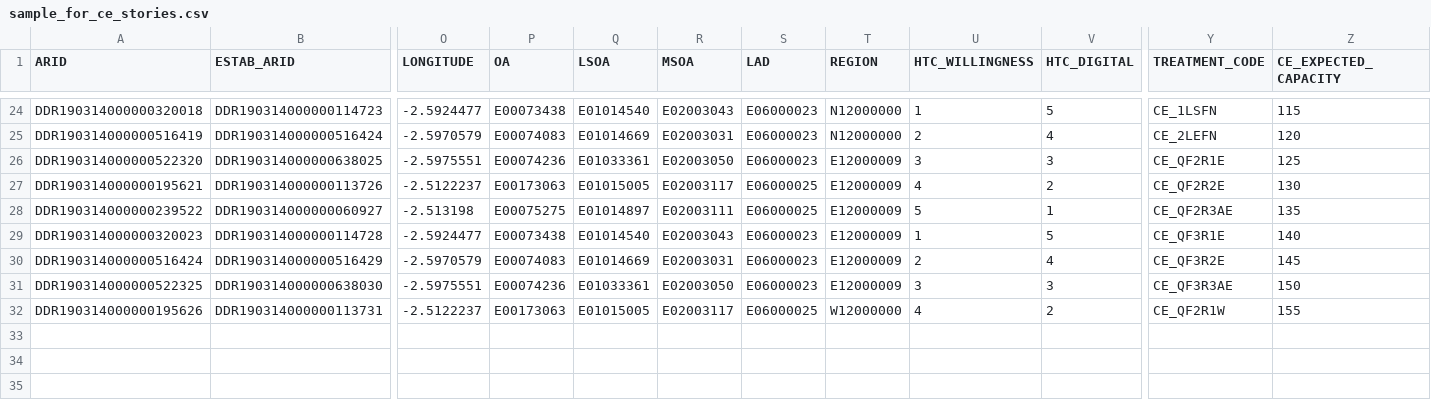
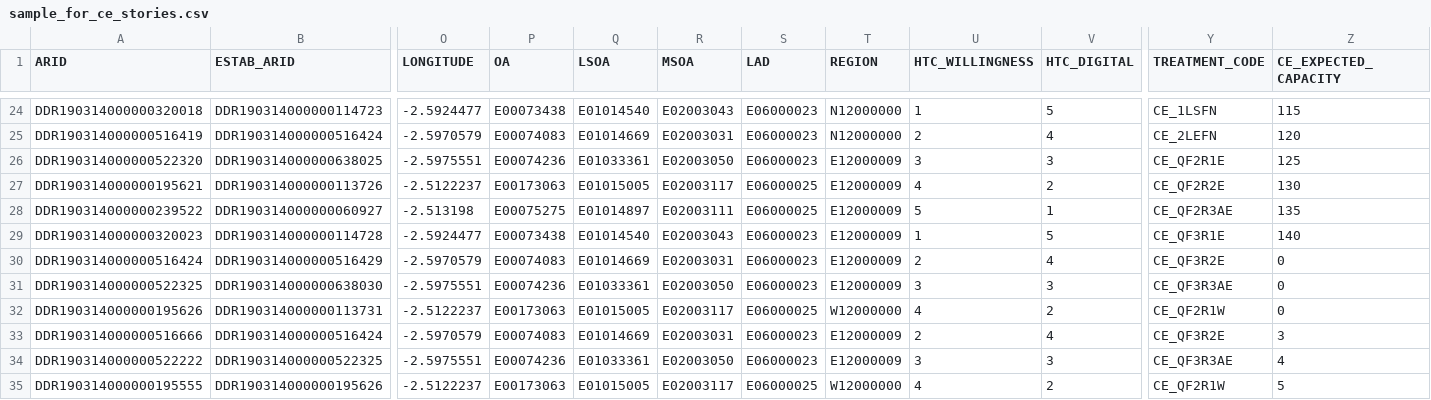
Before and after one commit to ONSdigital/census-rm-acceptance-tests, a CSV file: resources/sample_files/sample_for_ce_stories.csv, drawn as a sheet; only a part is shown, gaps mark what is left out; rows hold the shown columns only; the diff names each change by its address in the sheet, - before the commit and + after, or states it on an @@ line.

```diff
--- a/resources/sample_files/sample_for_ce_stories.csv
+++ b/resources/sample_files/sample_for_ce_stories.csv
-Z30 (CE_EXPECTED_CAPACITY): 145
+Z30 (CE_EXPECTED_CAPACITY): 0
-Z31 (CE_EXPECTED_CAPACITY): 150
+Z31 (CE_EXPECTED_CAPACITY): 0
-Z32 (CE_EXPECTED_CAPACITY): 155
+Z32 (CE_EXPECTED_CAPACITY): 0
+row 33: DDR190314000000516666 | DDR190314000000516424 | -2.5970579 | E00074083 | E01014669 | E02003031 | E06000023 | E12000009 | 2 | 4 | CE_QF3R2E | 3
+row 34: DDR190314000000522222 | DDR190314000000522325 | -2.5975551 | E00074236 | E01033361 | E02003050 | E06000023 | E12000009 | 3 | 3 | CE_QF3R3AE | 4
+row 35: DDR190314000000195555 | DDR190314000000195626 | -2.5122237 | E00173063 | E01015005 | E02003117 | E06000025 | W12000000 | 4 | 2 | CE_QF2R1W | 5
```
